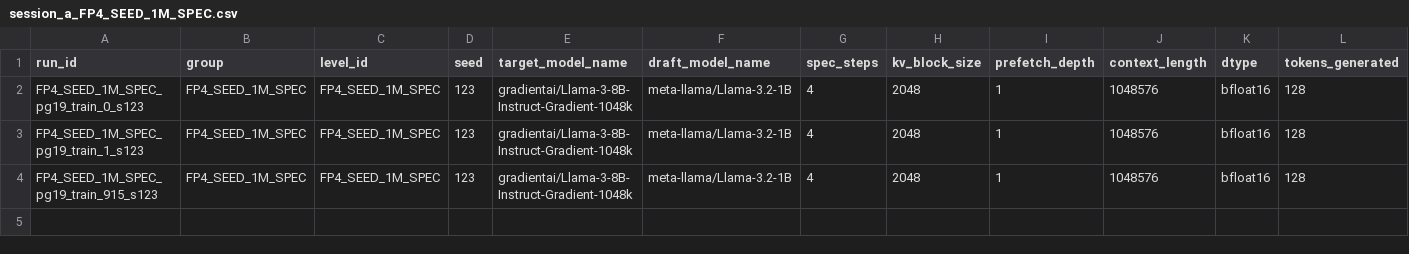
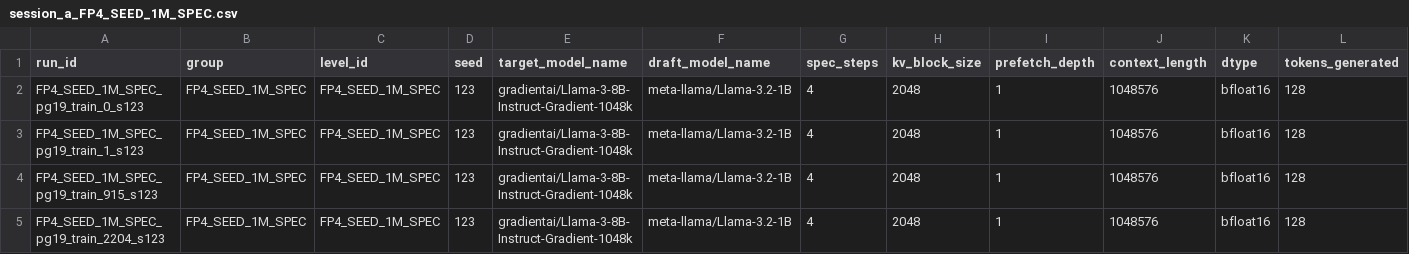
Before and after one commit to amankiitg/RASD, a CSV file: results/mlsys/fp4_seeds/session_a_FP4_SEED_1M_SPEC.csv, drawn as a sheet; only a part is shown; rows hold the shown columns only; the diff names each change by its address in the sheet, - before the commit and + after, or states it on an @@ line.

Commit message:
Phase 3-C: seed-123 fourth row (book 2204, 0.3750)

```diff
--- a/results/mlsys/fp4_seeds/session_a_FP4_SEED_1M_SPEC.csv
+++ b/results/mlsys/fp4_seeds/session_a_FP4_SEED_1M_SPEC.csv
+row 5: FP4_SEED_1M_SPEC_pg19_train_2204_s123 | FP4_SEED_1M_SPEC | FP4_SEED_1M_SPEC | 123 | gradientai/Llama-3-8B-Instruct-Gradient-1048k | meta-llama/Llama-3.2-1B | 4 | 2048 | 1 | 1048576 | bfloat16 | 128
```
